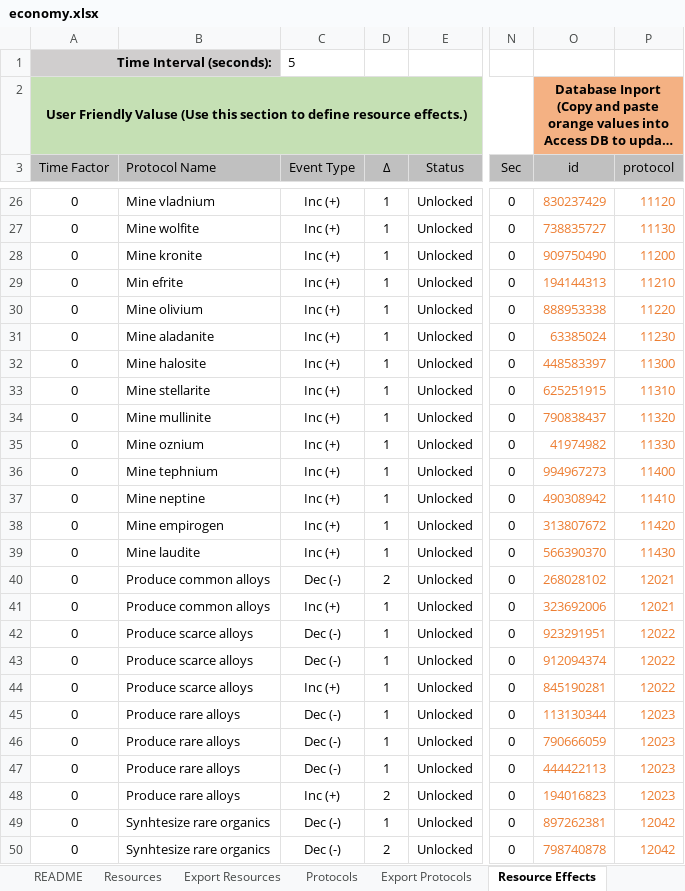
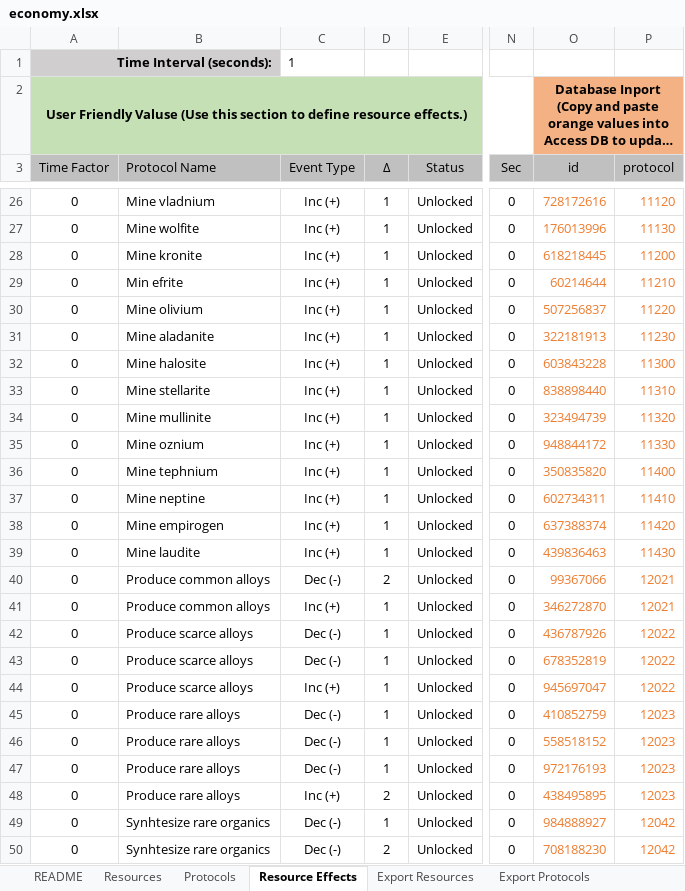
Before and after one commit to Darwin-River/Ex-Machinis, an Excel workbook: documents/economy.xlsx, sheet Resource Effects, drawn as a sheet; only a part is shown, gaps mark what is left out; long unchanged cells end in …; values as stored, in another font and other column widths than the file's, no borders; charts and pictures and conditional formats and table styles not drawn; the diff covers the shown part only; the diff names each change by its address in the sheet, - before the commit and + after, or states it on an @@ line.

```diff
--- a/documents/economy.xlsx (sheet Resource Effects)
+++ b/documents/economy.xlsx (sheet Resource Effects)
@@ sheet tab order changed: README | Resources | Protocols | Resource Effects | Export Resources | Export Protocols @@
-C1 (Event Type): 5
+C1 (Event Type): 1
-O26 (id): 830237429
+O26 (id): 728172616
-O27 (id): 738835727
+O27 (id): 176013996
-O28 (id): 909750490
+O28 (id): 618218445
-O29 (id): 194144313
+O29 (id): 60214644
-O30 (id): 888953338
+O30 (id): 507256837
-O31 (id): 63385024
+O31 (id): 322181913
-O32 (id): 448583397
+O32 (id): 603843228
-O33 (id): 625251915
+O33 (id): 838898440
-O34 (id): 790838437
+O34 (id): 323494739
-O35 (id): 41974982
+O35 (id): 948844172
-O36 (id): 994967273
+O36 (id): 350835820
-O37 (id): 490308942
+O37 (id): 602734311
-O38 (id): 313807672
+O38 (id): 637388374
-O39 (id): 566390370
+O39 (id): 439836463
-O40 (id): 268028102
+O40 (id): 99367066
-O41 (id): 323692006
+O41 (id): 346272870
-O42 (id): 923291951
+O42 (id): 436787926
-O43 (id): 912094374
+O43 (id): 678352819
-O44 (id): 845190281
+O44 (id): 945697047
-O45 (id): 113130344
+O45 (id): 410852759
-O46 (id): 790666059
+O46 (id): 558518152
-O47 (id): 444422113
+O47 (id): 972176193
-O48 (id): 194016823
+O48 (id): 438495895
-O49 (id): 897262381
+O49 (id): 984888927
-O50 (id): 798740878
+O50 (id): 708188230
```
Also changed, not shown: 241 edited cells elsewhere in this sheet, sheet Export Resource Effects, sheet README.
